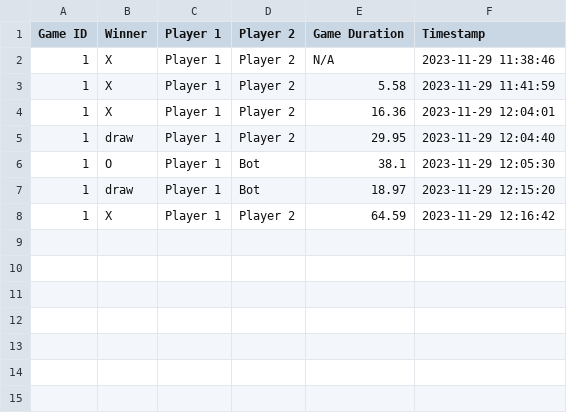
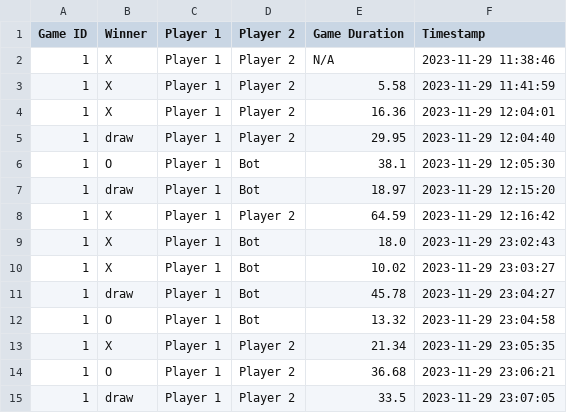
Before and after one commit to Abhsin/Tic-Tac-Toe---Visualization, a CSV file: logs/game_data.csv, drawn as a sheet; the diff names each change by its address in the sheet, - before the commit and + after, or states it on an @@ line.

Commit message:
Added more data to logs

```diff
--- a/logs/game_data.csv
+++ b/logs/game_data.csv
+row 9: 1 | X | Player 1 | Bot | 18.0 | 2023-11-29 23:02:43
+row 10: 1 | X | Player 1 | Bot | 10.02 | 2023-11-29 23:03:27
+row 11: 1 | draw | Player 1 | Bot | 45.78 | 2023-11-29 23:04:27
+row 12: 1 | O | Player 1 | Bot | 13.32 | 2023-11-29 23:04:58
+row 13: 1 | X | Player 1 | Player 2 | 21.34 | 2023-11-29 23:05:35
+row 14: 1 | O | Player 1 | Player 2 | 36.68 | 2023-11-29 23:06:21
+row 15: 1 | draw | Player 1 | Player 2 | 33.5 | 2023-11-29 23:07:05
```
